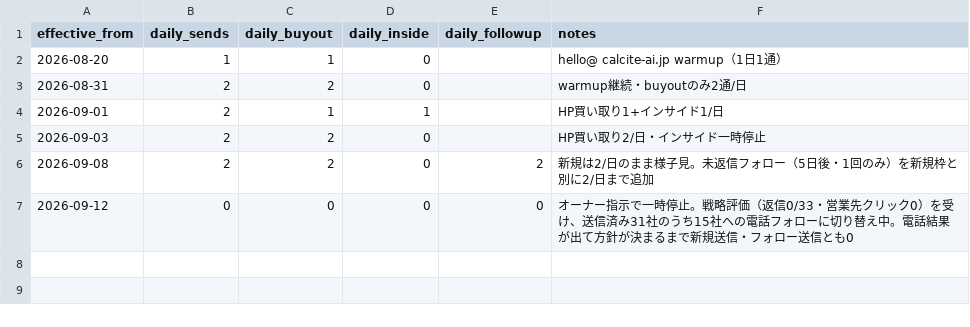
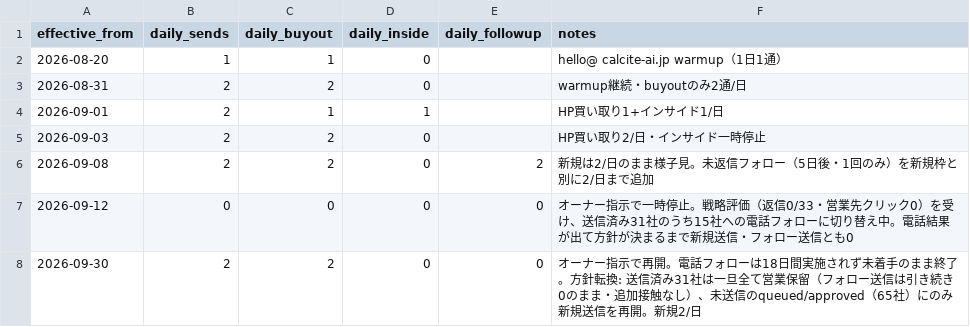
Before and after one commit to calcite-ai/calcite-demos, a CSV file: buyout-ops/send-quota.csv, drawn as a sheet; the diff names each change by its address in the sheet, - before the commit and + after, or states it on an @@ line.

```diff
--- a/buyout-ops/send-quota.csv
+++ b/buyout-ops/send-quota.csv
+row 8: 2026-09-30 | 2 | 2 | 0 | 0 | オーナー指示で再開。電話フォローは18日間実施されず未着手のまま終了。方針転換: 送信済み31社は一旦全て営業保留（フォロー送信は引き続き0のまま・追加接触なし）、未送信のqueued/approved（65社）にのみ新規送信を再開。新規2/日
```
Also changed, not shown: 1 other file.
